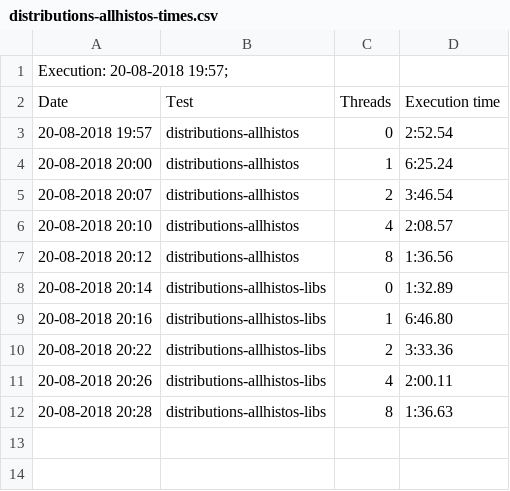
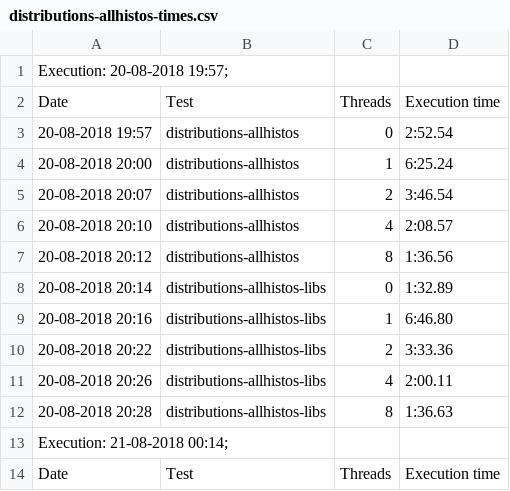
Before and after one commit to JavierCVilla/RDataFrame-Totem, a CSV file: python/all-histos/distributions-allhistos-times.csv, drawn as a sheet; the diff names each change by its address in the sheet, - before the commit and + after, or states it on an @@ line.

Commit message:
Results for python version all histograms

```diff
--- a/python/all-histos/distributions-allhistos-times.csv
+++ b/python/all-histos/distributions-allhistos-times.csv
+row 13: Execution: 21-08-2018 00:14;
+row 14: Date | Test | Threads | Execution time
```
